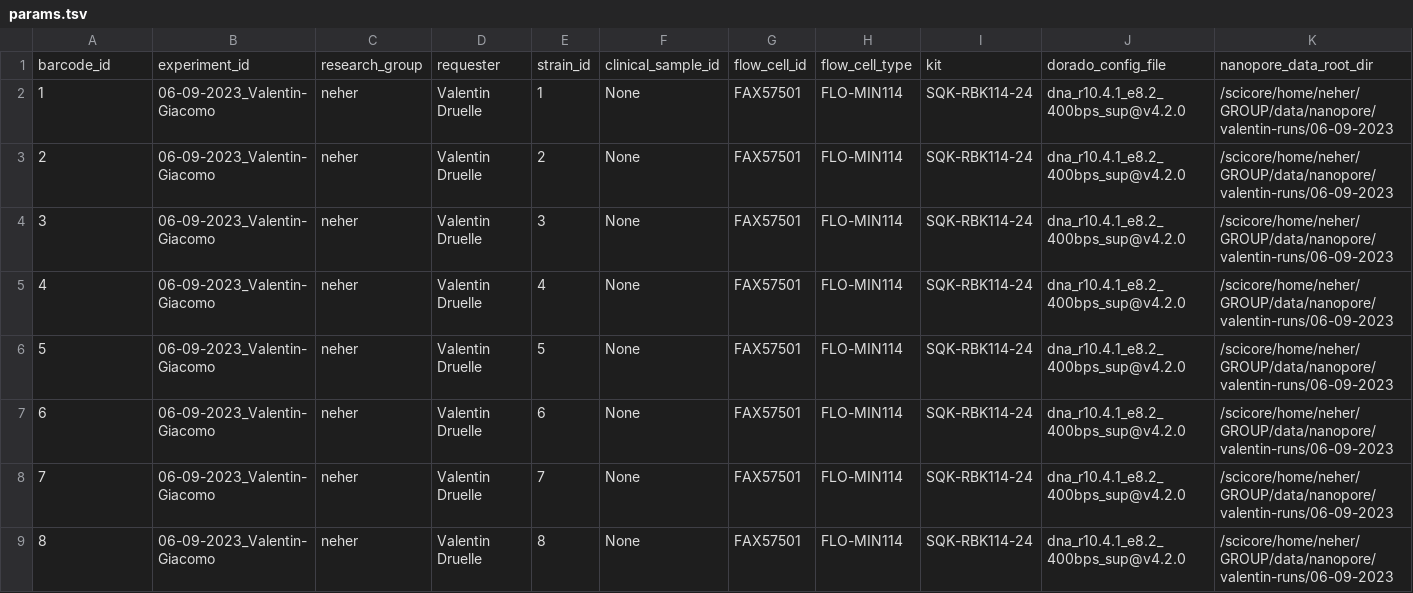
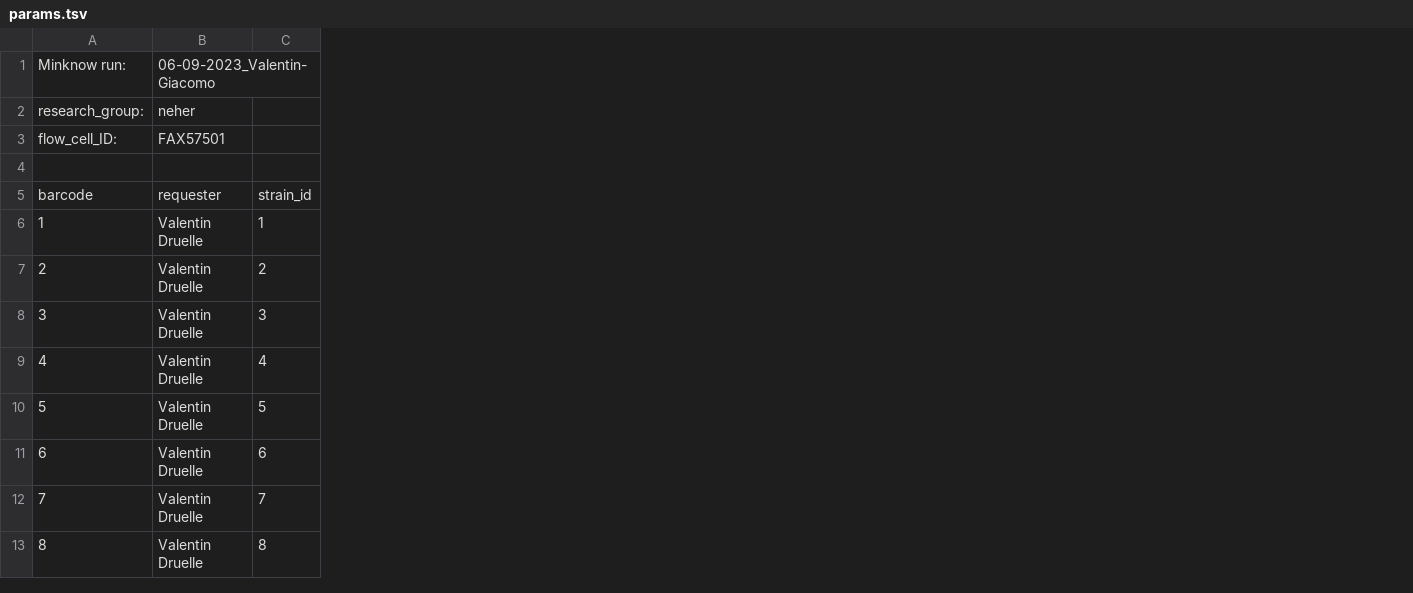
Before and after one commit to vdruelle/nanopore_basecalling, a TSV file: test_data/params.tsv, drawn as a sheet; only a part is shown; removed rows and columns are numbered as before the commit, all else as after; the diff names each change by its address in the sheet, - before the commit and + after, or states it on an @@ line.

Commit message:
Refractored param file

```diff
--- a/test_data/params.tsv
+++ b/test_data/params.tsv
-column B, rows 1-9: experiment_id | 06-09-2023_Valentin-Giacomo | 06-09-2023_Valentin-Giacomo | 06-09-2023_Valentin-Giacomo | 06-09-2023_Valentin-Giacomo | 06-09-2023_Valentin-Giacomo | 06-09-2023_Valentin-Giacomo | 06-09-2023_Valentin-Giacomo | 06-09-2023_Valentin-Giacomo
-column C, rows 1-9: research_group | neher | neher | neher | neher | neher | neher | neher | neher
-column F, rows 1-9: clinical_sample_id | None | None | None | None | None | None | None | None
-column G, rows 1-9: flow_cell_id | FAX57501 | FAX57501 | FAX57501 | FAX57501 | FAX57501 | FAX57501 | FAX57501 | FAX57501
-column H, rows 1-9: flow_cell_type | FLO-MIN114 | FLO-MIN114 | FLO-MIN114 | FLO-MIN114 | FLO-MIN114 | FLO-MIN114 | FLO-MIN114 | FLO-MIN114
-column I, rows 1-9: kit | SQK-RBK114-24 | SQK-RBK114-24 | SQK-RBK114-24 | SQK-RBK114-24 | SQK-RBK114-24 | SQK-RBK114-24 | SQK-RBK114-24 | SQK-RBK114-24
-column J, rows 1-9: dorado_config_file | dna_r10.4.1_e8.2_400bps_sup@v4.2.0 | dna_r10.4.1_e8.2_400bps_sup@v4.2.0 | dna_r10.4.1_e8.2_400bps_sup@v4.2.0 | dna_r10.4.1_e8.2_400bps_sup@v4.2.0 | dna_r10.4.1_e8.2_400bps_sup@v4.2.0 | dna_r10.4.1_e8.2_400bps_sup@v4.2.0 | dna_r10.4.1_e8.2_400bps_sup@v4.2.0 | dna_r10.4.1_e8.2_400bps_sup@v4.2.0
-column K, rows 1-9: nanopore_data_root_dir | /scicore/home/neher/GROUP/data/nanopore/valentin-runs/06-09-2023 | /scicore/home/neher/GROUP/data/nanopore/valentin-runs/06-09-2023 | /scicore/home/neher/GROUP/data/nanopore/valentin-runs/06-09-2023 | /scicore/home/neher/GROUP/data/nanopore/valentin-runs/06-09-2023 | /scicore/home/neher/GROUP/data/nanopore/valentin-runs/06-09-2023 | /scicore/home/neher/GROUP/data/nanopore/valentin-runs/06-09-2023 | /scicore/home/neher/GROUP/data/nanopore/valentin-runs/06-09-2023 | /scicore/home/neher/GROUP/data/nanopore/valentin-runs/06-09-2023
+row 1: Minknow run: | 06-09-2023_Valentin-Giacomo
+row 2: research_group: | neher
+row 3: flow_cell_ID: | FAX57501
+row 4: (empty)
@@ column A renumbered in row 5 @@
```
